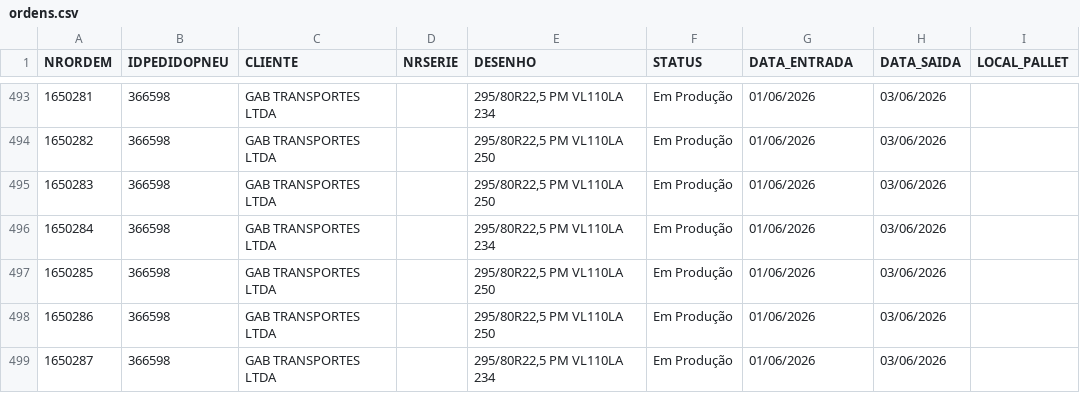
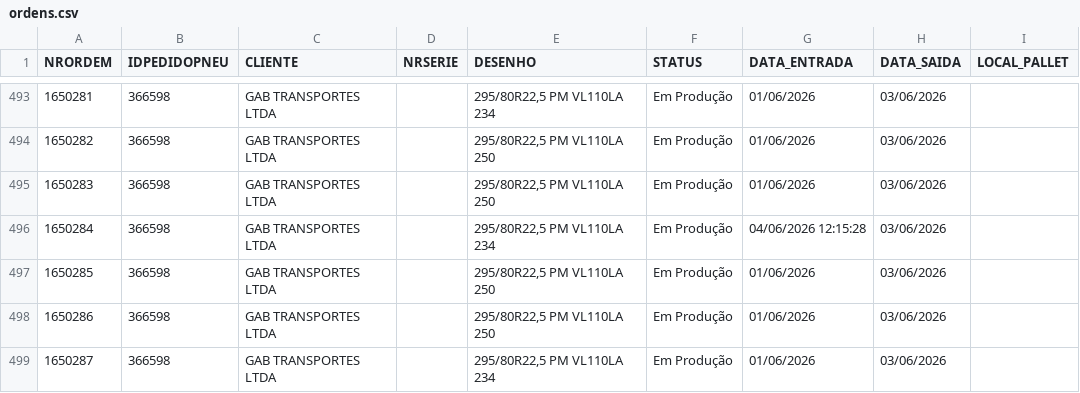
Before and after one commit to tiagoalexandre54/nsa-erp-pneutec, a CSV file: data/ordens.csv, drawn as a sheet; only a part is shown, gaps mark what is left out.

Commit message:
Atualiza ordens.csv via ERP NSA

```diff
--- a/data/ordens.csv
+++ b/data/ordens.csv
@@ -495,3 +495,3 @@ NRORDEM,IDPEDIDOPNEU,CLIENTE,NRSERIE,DESENHO,STATUS,DATA_ENTRADA,DATA_SAIDA,LOCA
 1650283,366598,GAB TRANSPORTES LTDA,,"295/80R22,5 PM VL110LA 250",Em Produção,01/06/2026,03/06/2026,
-1650284,366598,GAB TRANSPORTES LTDA,,"295/80R22,5 PM VL110LA 234",Em Produção,01/06/2026,03/06/2026,
+1650284,366598,GAB TRANSPORTES LTDA,,"295/80R22,5 PM VL110LA 234",Em Produção,04/06/2026 12:15:28,03/06/2026,
 1650285,366598,GAB TRANSPORTES LTDA,,"295/80R22,5 PM VL110LA 250",Em Produção,01/06/2026,03/06/2026,
```
